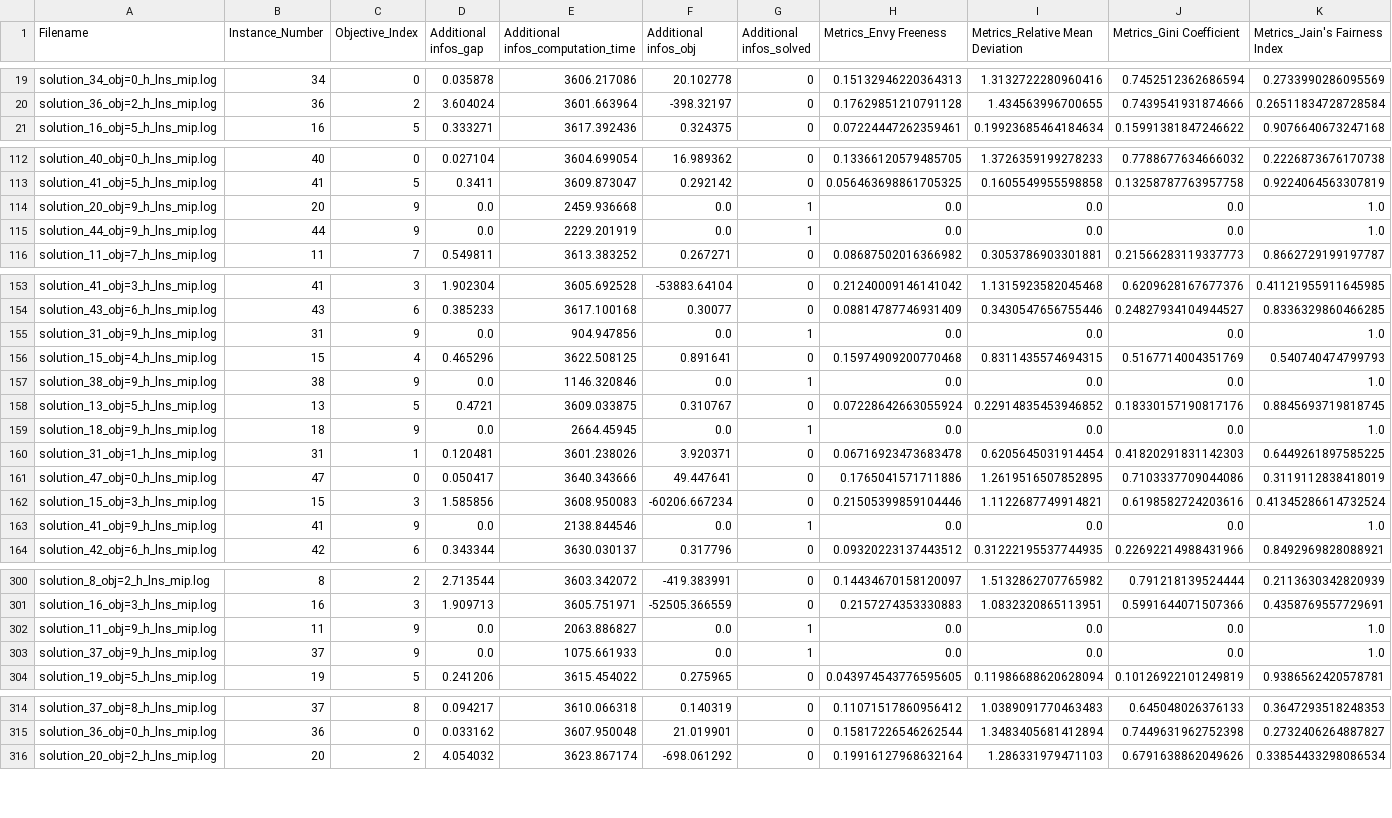
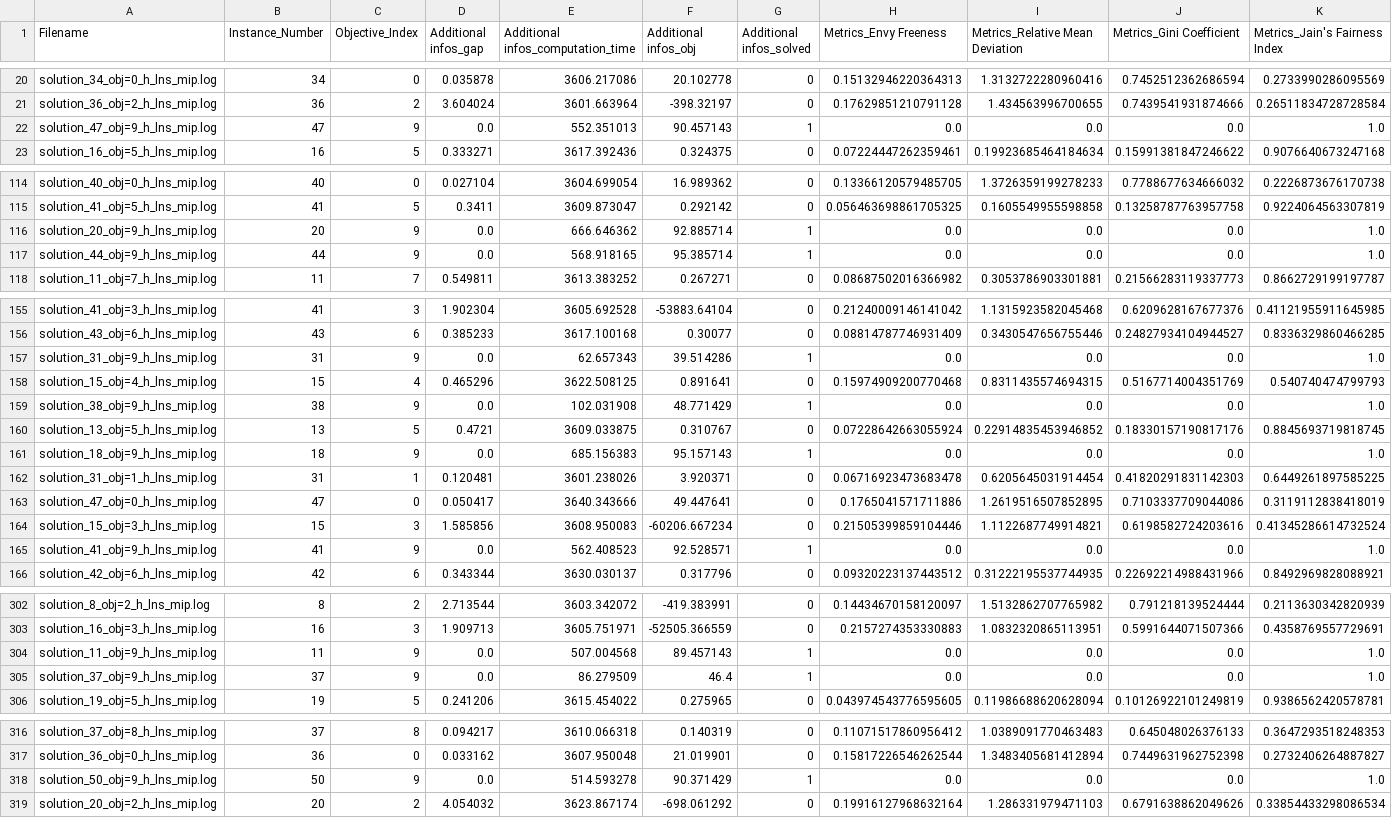
Before and after one commit to RemiG3/evcs_fairness_hybrid_lns, a CSV file: results/output_h_lns_mip.csv, drawn as a sheet; only a part is shown, gaps mark what is left out; addresses are those after the commit; rows hold the shown columns only; the diff covers the shown part only; the diff names each change by its address in the sheet, - before the commit and + after, or states it on an @@ line.

```diff
--- a/results/output_h_lns_mip.csv
+++ b/results/output_h_lns_mip.csv
+row 22: solution_47_obj=9_h_lns_mip.log | 47 | 9 | 0.0 | 552.351013 | 90.457143 | 1 | 0.0 | 0.0 | 0.0 | 1.0
-E116: 2459.936668
+E116: 666.646362
-F116 (Additional infos_obj): 0.0
+F116 (Additional infos_obj): 92.885714
-E117: 2229.201919
+E117: 568.918165
-F117 (Additional infos_obj): 0.0
+F117 (Additional infos_obj): 95.385714
-E157: 904.947856
+E157: 62.657343
-F157 (Additional infos_obj): 0.0
+F157 (Additional infos_obj): 39.514286
-E159: 1146.320846
+E159: 102.031908
-F159 (Additional infos_obj): 0.0
+F159 (Additional infos_obj): 48.771429
-E161: 2664.45945
+E161: 685.156383
-F161 (Additional infos_obj): 0.0
+F161 (Additional infos_obj): 95.157143
-E165: 2138.844546
+E165: 562.408523
-F165 (Additional infos_obj): 0.0
+F165 (Additional infos_obj): 92.528571
-E304: 2063.886827
+E304: 507.004568
-F304 (Additional infos_obj): 0.0
+F304 (Additional infos_obj): 89.457143
-E305: 1075.661933
+E305: 86.279509
-F305 (Additional infos_obj): 0.0
+F305 (Additional infos_obj): 46.4
+row 318: solution_50_obj=9_h_lns_mip.log | 50 | 9 | 0.0 | 514.593278 | 90.371429 | 1 | 0.0 | 0.0 | 0.0 | 1.0
```
Also changed, not shown: 2 added rows and 56 edited cells elsewhere in this file, results/output_mip.csv, 9 other files.
